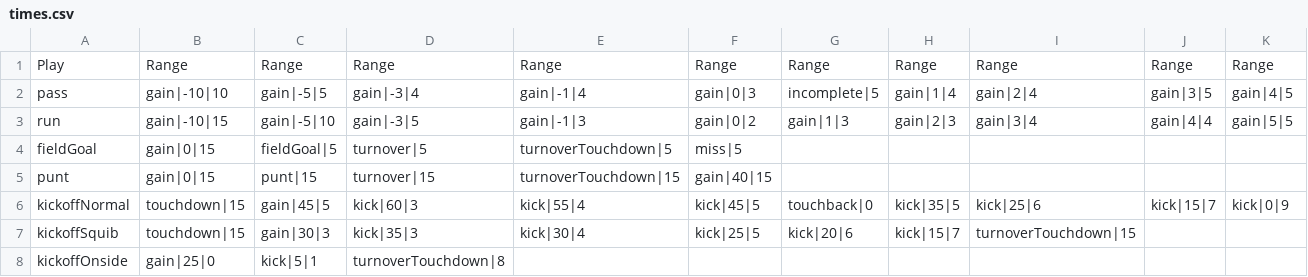
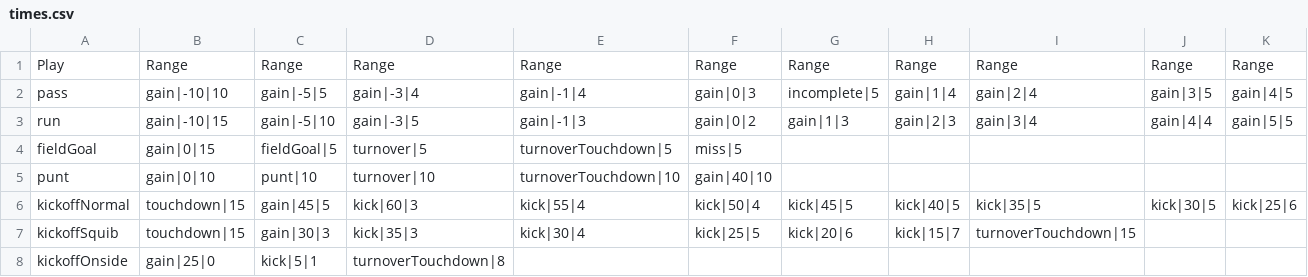
Before and after one commit to Watchful1/CFBRef, a CSV file: data/times.csv, drawn as a sheet; only a part is shown; the diff covers the shown part only; the diff names each change by its address in the sheet, - before the commit and + after, or states it on an @@ line.

```diff
--- a/data/times.csv
+++ b/data/times.csv
-B5: gain|0|15
+B5: gain|0|10
-C5: punt|15
+C5: punt|10
-D5: turnover|15
+D5: turnover|10
-E5: turnoverTouchdown|15
+E5: turnoverTouchdown|10
-F5: gain|40|15
+F5: gain|40|10
-F6: kick|45|5
+F6: kick|50|4
-G6: touchback|0
+G6: kick|45|5
-H6: kick|35|5
+H6: kick|40|5
-I6: kick|25|6
+I6: kick|35|5
-J6: kick|15|7
+J6: kick|30|5
-K6: kick|0|9
+K6: kick|25|6
```
Also changed, not shown: 7 edited cells elsewhere in this file, data/plays.csv, 1 other file.
